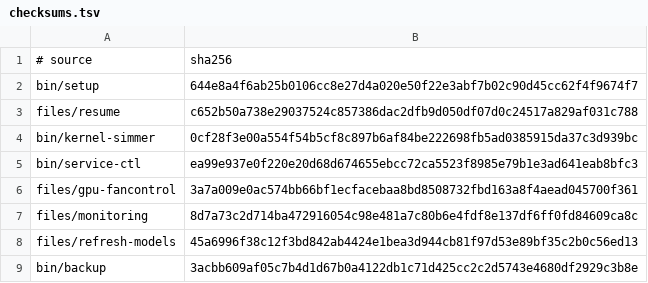
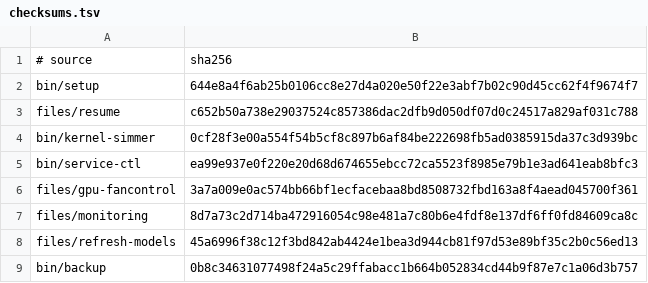
Before and after one commit to LPFchan/setup, a TSV file: checksums.tsv, drawn as a sheet.

```diff
--- a/checksums.tsv
+++ b/checksums.tsv
@@ -8,2 +8,2 @@ files/monitoring	8d7a73c2d714ba472916054c98e481a7c80b6e4fdf8e137df6ff0fd84609ca8
 files/refresh-models	45a6996f38c12f3bd842ab4424e1bea3d944cb81f97d53e89bf35c2b0c56ed13
-bin/backup	3acbb609af05c7b4d1d67b0a4122db1c71d425cc2c2d5743e4680df2929c3b8e
+bin/backup	0b8c34631077498f24a5c29ffabacc1b664b052834cd44b9f87e7c1a06d3b757
```
Also changed, not shown: 1 other file.
